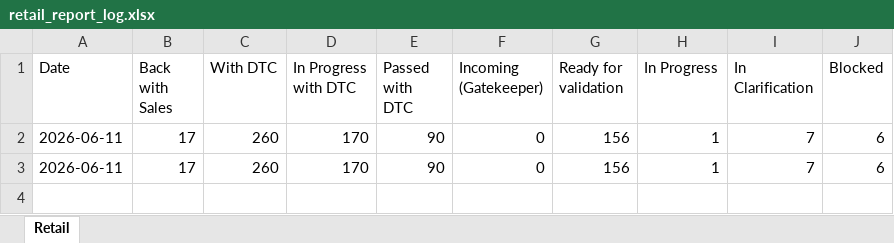
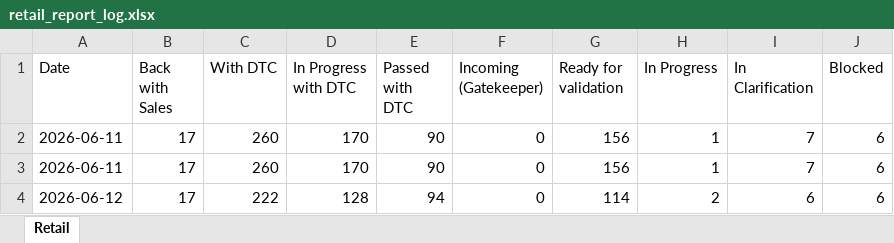
Before and after one commit to maruelha/chaosco, an Excel workbook: output/retail_report_log.xlsx, sheet Retail, drawn as a sheet; values as stored, in another font and other column widths than the file's, no borders; the diff names each change by its address in the sheet, - before the commit and + after, or states it on an @@ line.

```diff
--- a/output/retail_report_log.xlsx (sheet Retail)
+++ b/output/retail_report_log.xlsx (sheet Retail)
+row 4: 2026-06-12 | 17 | 222 | 128 | 94 | 0 | 114 | 2 | 6 | 6
```
Also changed, not shown: 3 other files.
